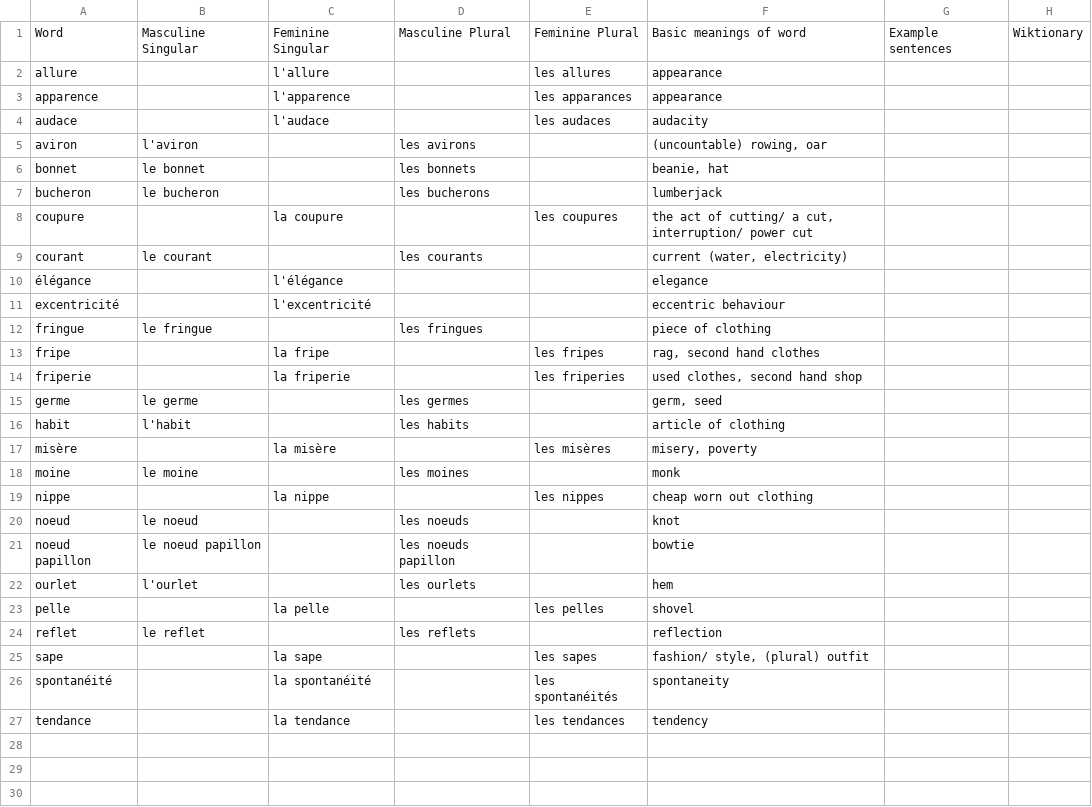
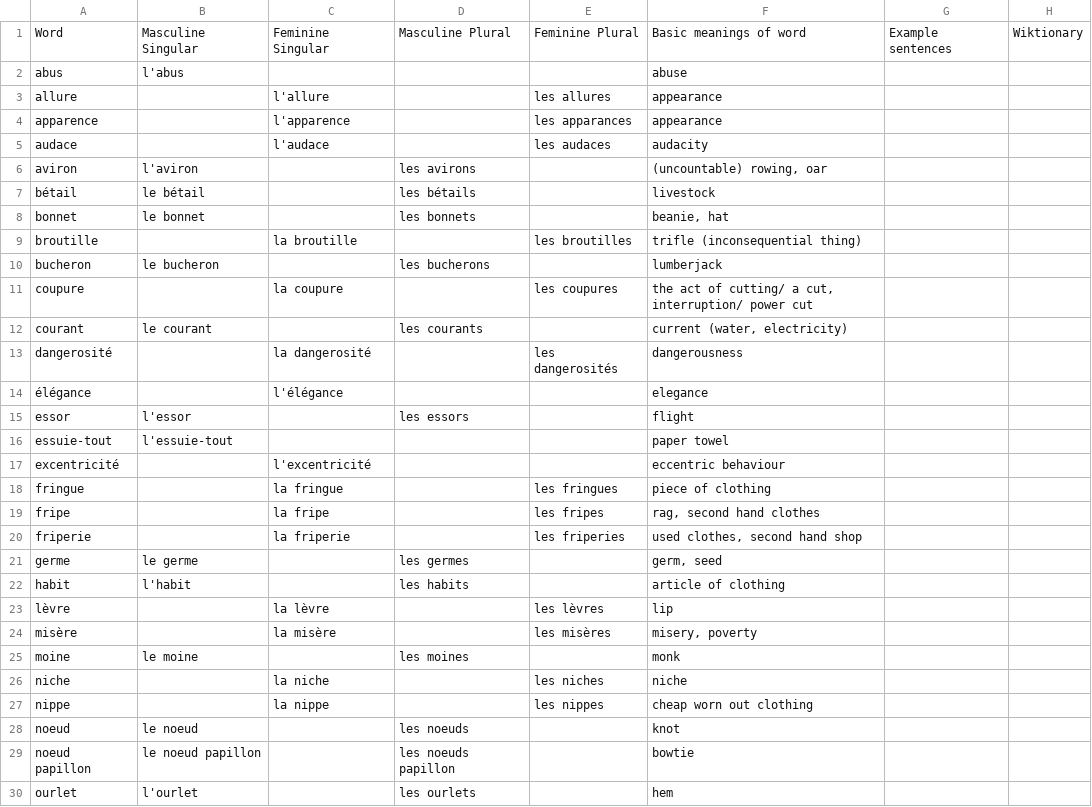
Before and after one commit to saltisgood/FrenchNotes, a CSV file: src/B2.2/Vocab/nouns.csv, drawn as a sheet; only a part is shown; the shorter side is filled out with more unchanged rows; the diff covers the shown part only.

```diff
--- a/src/B2.2/Vocab/nouns.csv
+++ b/src/B2.2/Vocab/nouns.csv
@@ -1,2 +1,3 @@
 Word;Masculine Singular;Feminine Singular;Masculine Plural;Feminine Plural;Basic meanings of word;Example sentences;Wiktionary
+abus;l'abus;;;;abuse;;
 allure;;l'allure;;les allures;appearance;;
@@ -5,3 +6,5 @@ audace;;l'audace;;les audaces;audacity;;
 aviron;l'aviron;;les avirons;;(uncountable) rowing, oar
+bétail;le bétail;;les bétails;;livestock;;
 bonnet;le bonnet;;les bonnets;;beanie, hat;;
+broutille;;la broutille;;les broutilles;trifle (inconsequential thing);;
 bucheron;le bucheron;;les bucherons;;lumberjack;;
@@ -9,5 +12,8 @@ coupure;;la coupure;;les coupures;the act of cutting/ a cut, interruption/ power
 courant;le courant;;les courants;;current (water, electricity);;
+dangerosité;;la dangerosité;;les dangerosités;dangerousness;;
 élégance;;l'élégance;;;elegance;;
+essor;l'essor;;les essors;;flight;;
+essuie-tout;l'essuie-tout;;;;paper towel;;
 excentricité;;l'excentricité;;;eccentric behaviour;;
-fringue;le fringue;;les fringues;;piece of clothing;;
+fringue;;la fringue;;les fringues;piece of clothing;;
 fripe;;la fripe;;les fripes;rag, second hand clothes;;
@@ -16,4 +22,6 @@ germe;le germe;;les germes;;germ, seed;;
 habit;l'habit;;les habits;;article of clothing;;
+lèvre;;la lèvre;;les lèvres;lip;;
 misère;;la misère;;les misères;misery, poverty;;
 moine;le moine;;les moines;;monk;;
+niche;;la niche;;les niches;niche;;
 nippe;;la nippe;;les nippes;cheap worn out clothing;;
```
Also changed, not shown: 3 added rows elsewhere in this file, src/B2.2/Vocab/adjectives.csv, src/B2.2/Vocab/misc.csv, 6 other files.
